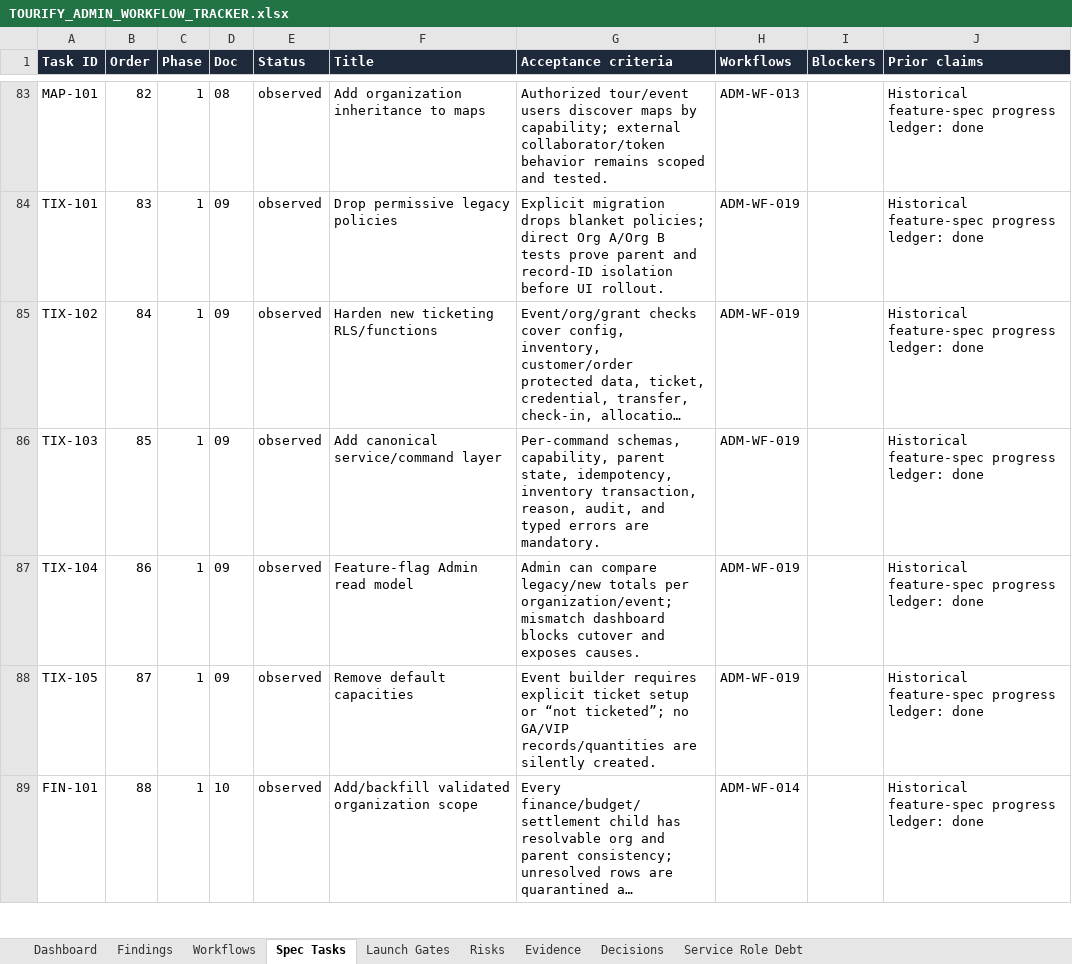
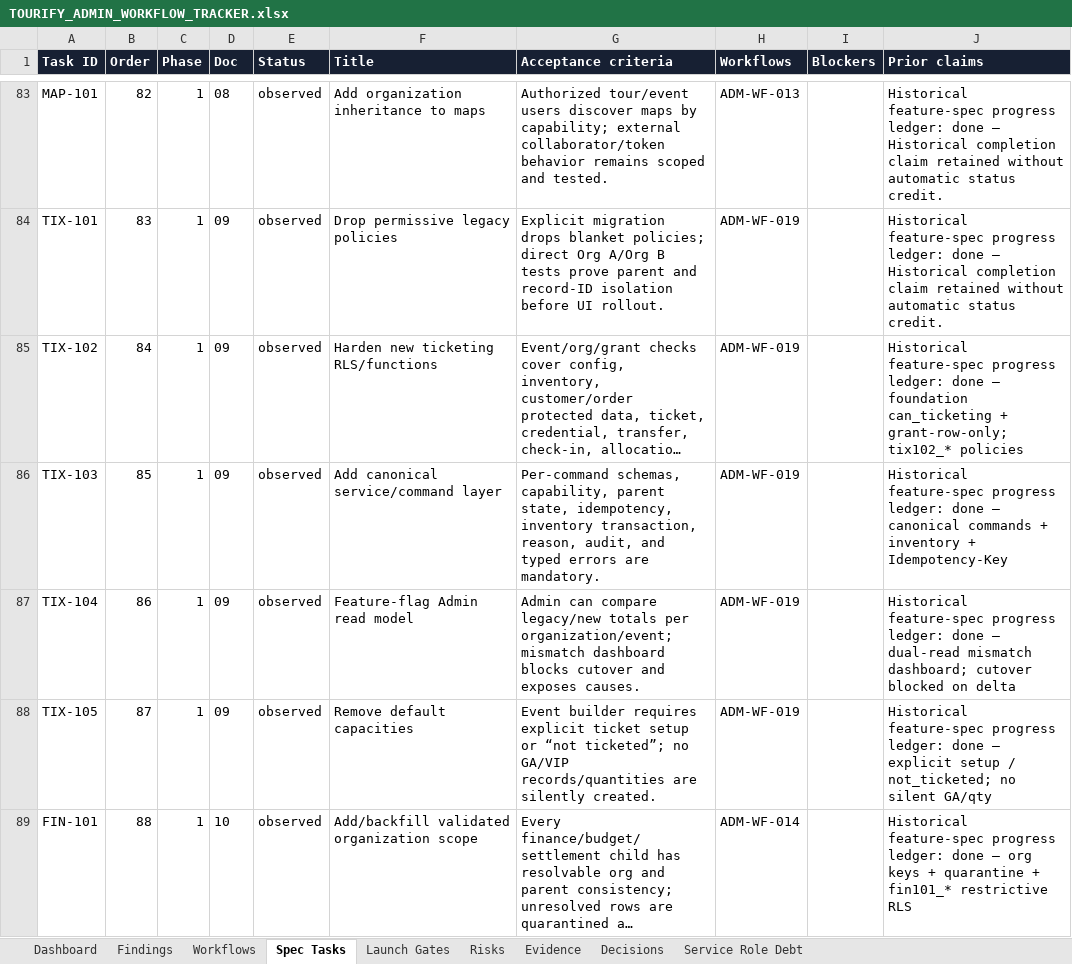
Before and after one commit to KyleQD/Tourify, an Excel workbook: docs/admin-audit/generated/TOURIFY_ADMIN_WORKFLOW_TRACKER.xlsx, sheet Spec Tasks, drawn as a sheet; only a part is shown, gaps mark what is left out; long unchanged cells end in …; values as stored, in another font and other column widths than the file's, no borders; conditional formats and table styles not drawn; the diff covers the shown part only; the diff names each change by its address in the sheet, - before the commit and + after, or states it on an @@ line.

```diff
--- a/docs/admin-audit/generated/TOURIFY_ADMIN_WORKFLOW_TRACKER.xlsx (sheet Spec Tasks)
+++ b/docs/admin-audit/generated/TOURIFY_ADMIN_WORKFLOW_TRACKER.xlsx (sheet Spec Tasks)
-J83:J84 (Prior claims): …ledger: done
+J83:J84 (Prior claims): …ledger: done — Historical completion claim retained without automatic status credit.
-J85 (Prior claims): …ledger: done
+J85 (Prior claims): …ledger: done — foundation can_ticketing + grant-row-only; tix102_* policies
-J86 (Prior claims): …ledger: done
+J86 (Prior claims): …ledger: done — canonical commands + inventory + Idempotency-Key
-J87 (Prior claims): …ledger: done
+J87 (Prior claims): …ledger: done — dual-read mismatch dashboard; cutover blocked on delta
-J88 (Prior claims): …ledger: done
+J88 (Prior claims): …ledger: done — explicit setup / not_ticketed; no silent GA/qty
-J89 (Prior claims): …ledger: done
+J89 (Prior claims): …ledger: done — org keys + quarantine + fin101_* restrictive RLS
```
Also changed, not shown: 355 edited cells elsewhere in this sheet, sheet Dashboard, sheet Evidence, sheet Findings, sheet Service Role Debt, sheet Workflows, formulas that keep their value, charts or pictures, 13 other files.
